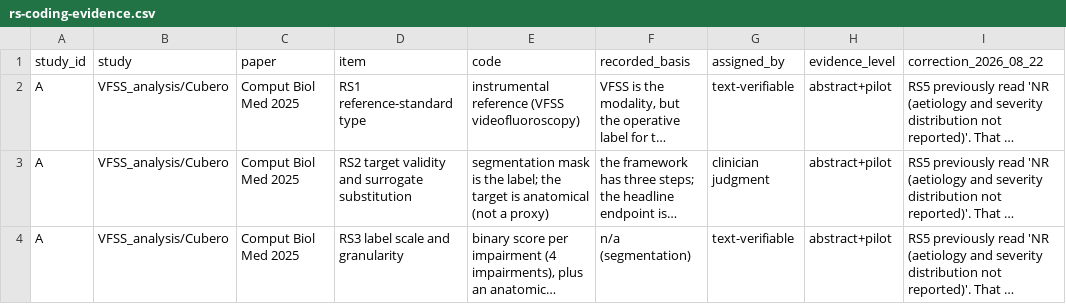
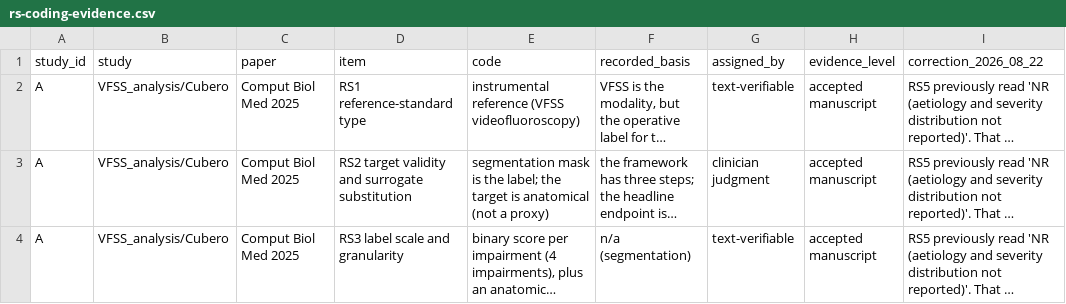
Before and after one commit to sefatuncer/dysphagia-ai-reproducibility-audit-2, a CSV file: results/rs-coding-evidence.csv, drawn as a sheet; only a part is shown; long unchanged cells end in …; the diff covers the shown part only; the diff names each change by its address in the sheet, - before the commit and + after, or states it on an @@ line.

```diff
--- a/results/rs-coding-evidence.csv
+++ b/results/rs-coding-evidence.csv
-H2:H4 (evidence_level): abstract+pilot
+H2:H4 (evidence_level): accepted manuscript
```
Also changed, not shown: 4 edited cells elsewhere in this file, transparency/rs-taxonomy-coding.csv, 3 other files.
